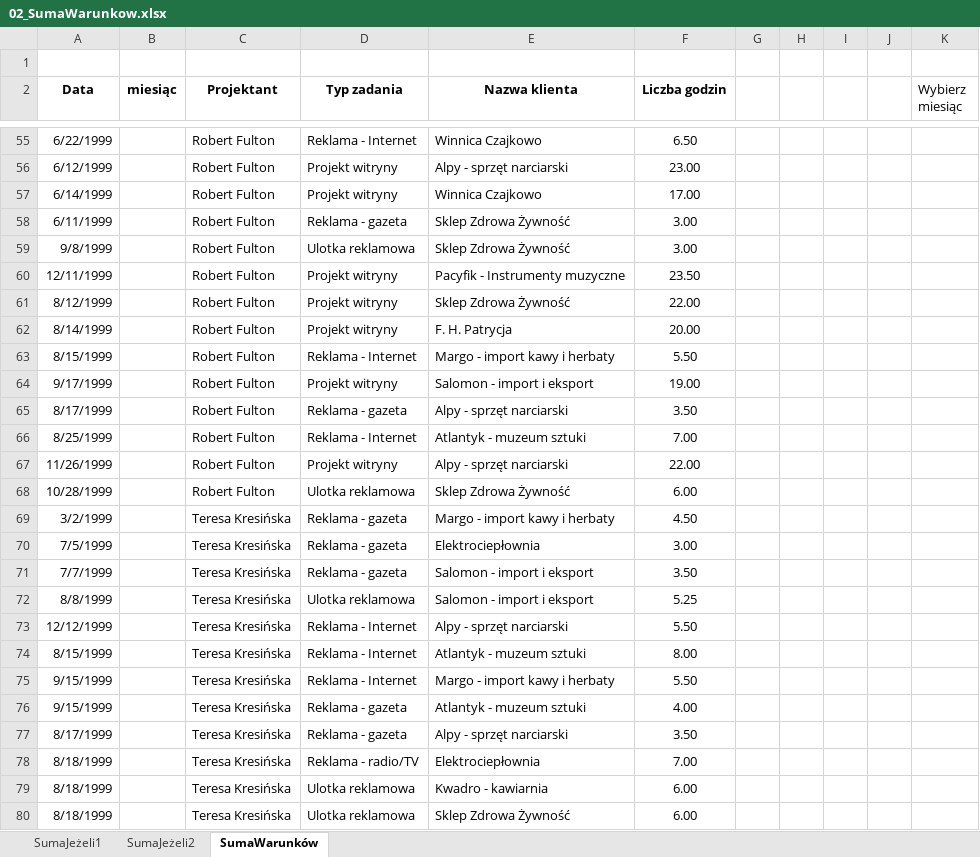
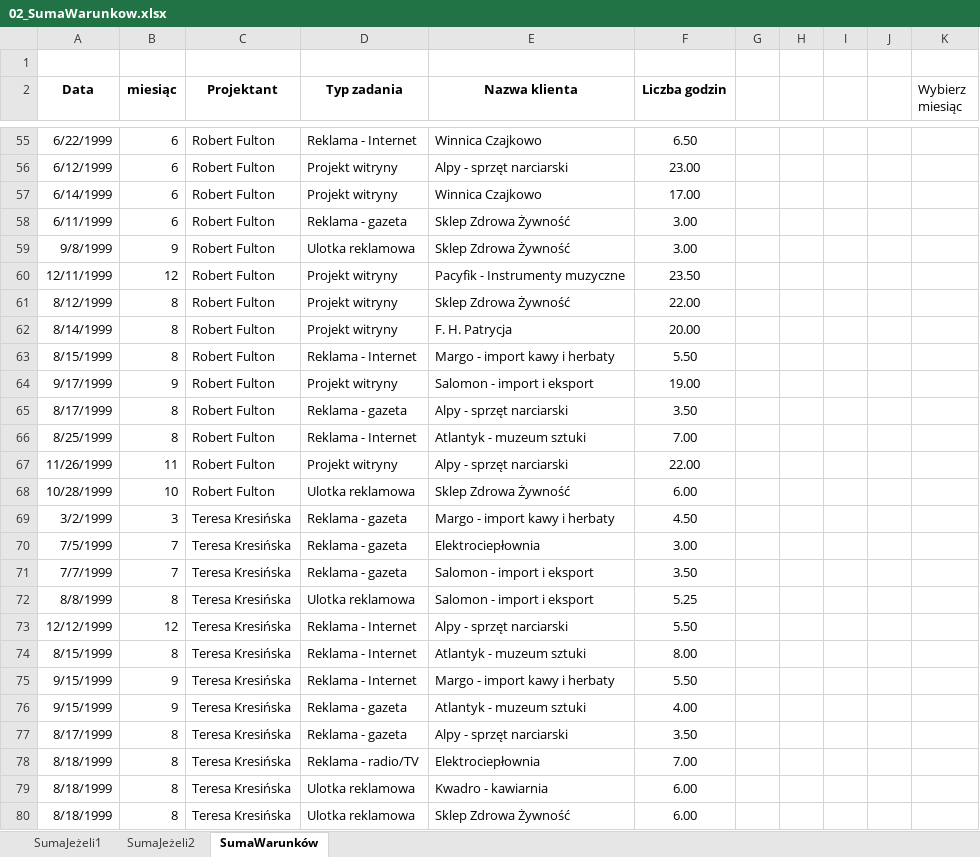
Before and after one commit to IgorStarega/szkola26-27, an Excel workbook: INFORMATYKA/EXCEL/Funkcje warunkowe/02_SumaWarunkow.xlsx, sheet SumaWarunków, drawn as a sheet; only a part is shown, gaps mark what is left out; values as stored, in another font and other column widths than the file's, no borders; charts and pictures not drawn; the diff covers the shown part only; the diff names each change by its address in the sheet, - before the commit and + after, or states it on an @@ line.

```diff
--- a/INFORMATYKA/EXCEL/Funkcje warunkowe/02_SumaWarunkow.xlsx (sheet SumaWarunków)
+++ b/INFORMATYKA/EXCEL/Funkcje warunkowe/02_SumaWarunkow.xlsx (sheet SumaWarunków)
-B55:B58 (miesiąc): (empty)
+B55:B58 (miesiąc): 6
-B59 (miesiąc): (empty)
+B59 (miesiąc): 9
-B60 (miesiąc): (empty)
+B60 (miesiąc): 12
-B61:B63 (miesiąc): (empty)
+B61:B63 (miesiąc): 8
-B64 (miesiąc): (empty)
+B64 (miesiąc): 9
-B65:B66 (miesiąc): (empty)
+B65:B66 (miesiąc): 8
-B67 (miesiąc): (empty)
+B67 (miesiąc): 11
-B68 (miesiąc): (empty)
+B68 (miesiąc): 10
-B69 (miesiąc): (empty)
+B69 (miesiąc): 3
-B70:B71 (miesiąc): (empty)
+B70:B71 (miesiąc): 7
-B72 (miesiąc): (empty)
+B72 (miesiąc): 8
-B73 (miesiąc): (empty)
+B73 (miesiąc): 12
-B74 (miesiąc): (empty)
+B74 (miesiąc): 8
-B75:B76 (miesiąc): (empty)
+B75:B76 (miesiąc): 9
-B77:B80 (miesiąc): (empty)
+B77:B80 (miesiąc): 8
```
Also changed, not shown: 65 edited cells elsewhere in this sheet, sheet SumaJeżeli2, sheet SumaJeżeli1, 4 other files.
